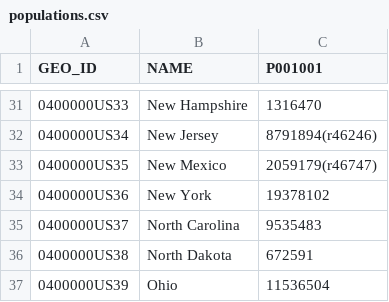
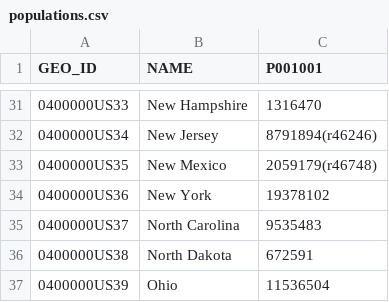
Before and after one commit to wmentrekin/2020election, a CSV file: data/populations.csv, drawn as a sheet; only a part is shown, gaps mark what is left out.

Commit message:
update data

```diff
--- a/data/populations.csv
+++ b/data/populations.csv
@@ -32,3 +32,3 @@ GEO_ID,NAME,P001001
 0400000US34,New Jersey,8791894(r46246)
-0400000US35,New Mexico,2059179(r46747)
+0400000US35,New Mexico,2059179(r46748)
 0400000US36,New York,19378102
```
